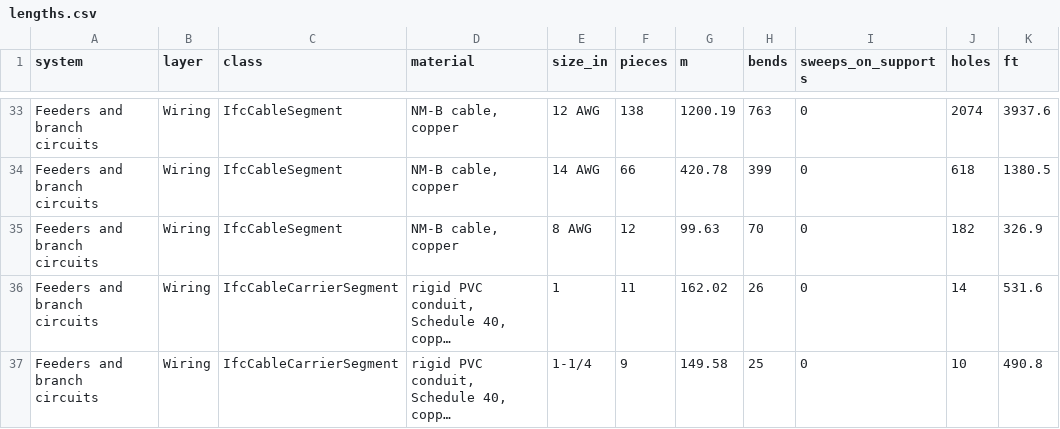
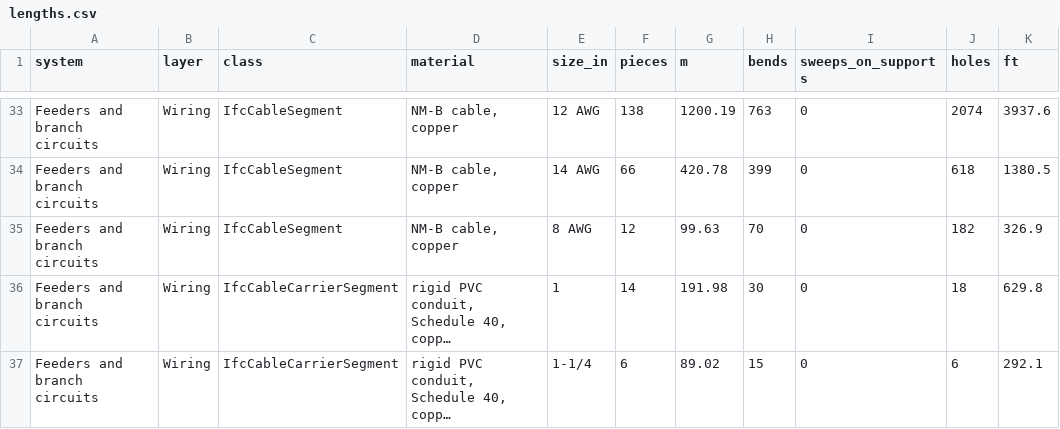
Before and after one commit to YoungMoolahBaby/brownfield-compute, a CSV file: docs/pass3/bidset/services-addendum-5/lengths.csv, drawn as a sheet; only a part is shown, gaps mark what is left out; long unchanged cells end in …; the diff names each change by its address in the sheet, - before the commit and + after, or states it on an @@ line.

```diff
--- a/docs/pass3/bidset/services-addendum-5/lengths.csv
+++ b/docs/pass3/bidset/services-addendum-5/lengths.csv
-F36 (pieces): 11
+F36 (pieces): 14
-G36 (m): 162.02
+G36 (m): 191.98
-H36 (bends): 26
+H36 (bends): 30
-J36 (holes): 14
+J36 (holes): 18
-K36 (ft): 531.6
+K36 (ft): 629.8
-F37 (pieces): 9
+F37 (pieces): 6
-G37 (m): 149.58
+G37 (m): 89.02
-H37 (bends): 25
+H37 (bends): 15
-J37 (holes): 10
+J37 (holes): 6
-K37 (ft): 490.8
+K37 (ft): 292.1
```
Also changed, not shown: data/firestop_systems.csv, docs/pass3/bidset/services-addendum-5/fittings.csv, 32 other files.
